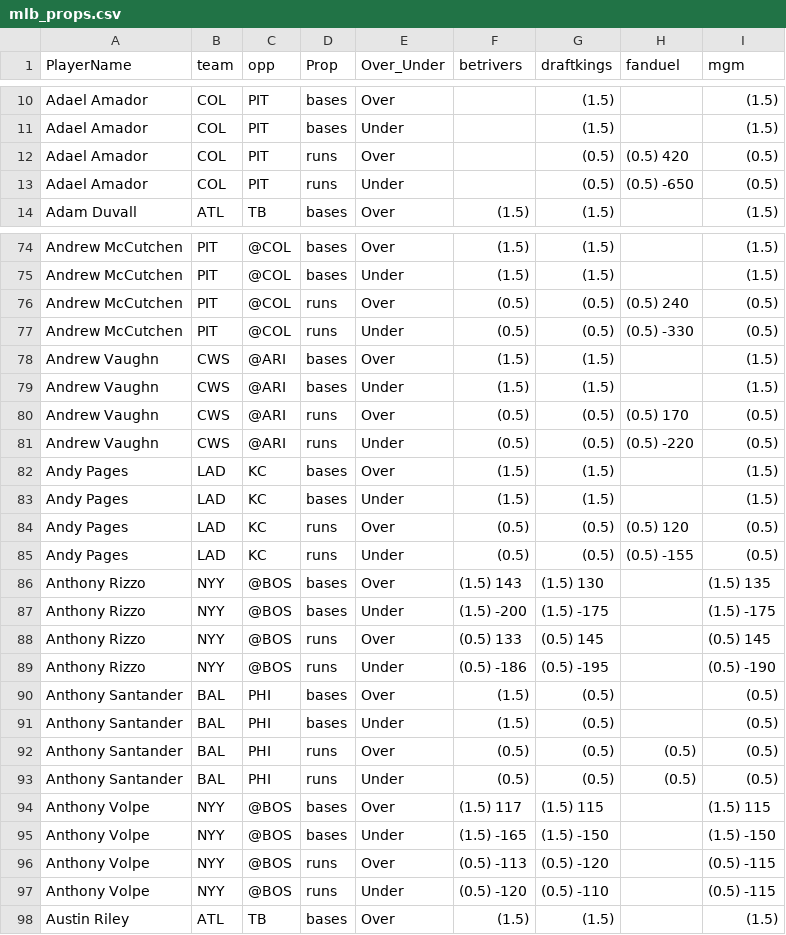
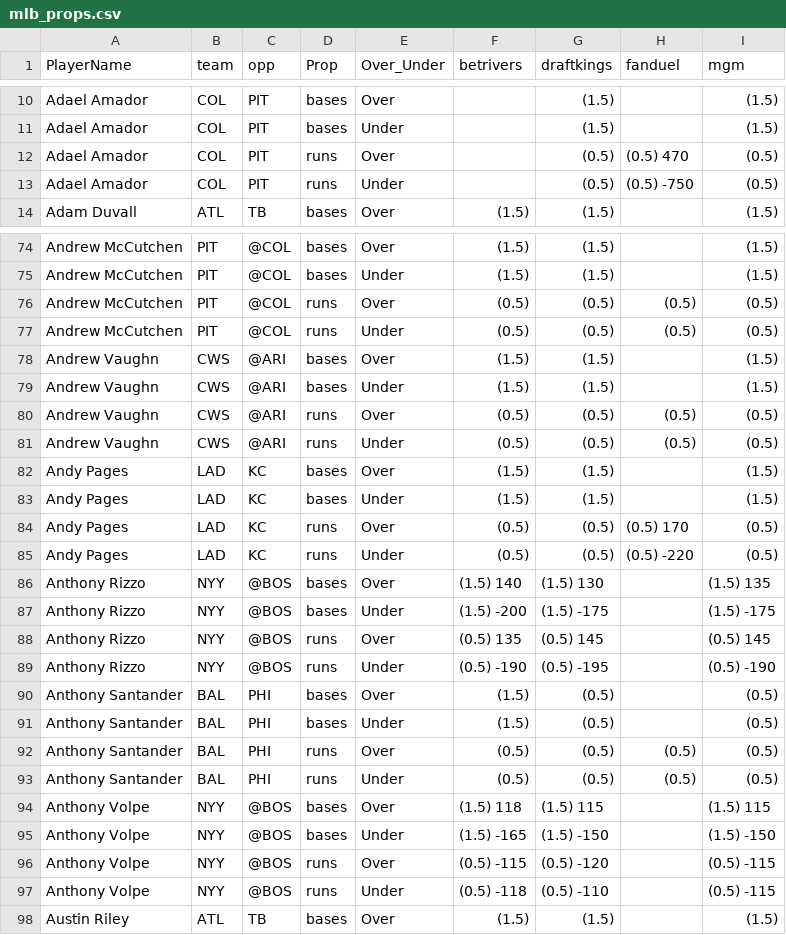
Before and after one commit to DhirenShivdasani/mlb, a CSV file: mlb_props.csv, drawn as a sheet; only a part is shown, gaps mark what is left out; the diff covers the shown part only.

Commit message:
Automated update by scheduler

```diff
--- a/mlb_props.csv
+++ b/mlb_props.csv
@@ -11,4 +11,4 @@ Adael Amador,COL,PIT,bases,Over,,(1.5) ,,(1.5)
 Adael Amador,COL,PIT,bases,Under,,(1.5) ,,(1.5)
-Adael Amador,COL,PIT,runs,Over,,(0.5) ,(0.5) 420,(0.5)
-Adael Amador,COL,PIT,runs,Under,,(0.5) ,(0.5) -650,(0.5)
+Adael Amador,COL,PIT,runs,Over,,(0.5) ,(0.5) 470,(0.5)
+Adael Amador,COL,PIT,runs,Under,,(0.5) ,(0.5) -750,(0.5)
 Adam Duvall,ATL,TB,bases,Over,(1.5) ,(1.5) ,,(1.5)
@@ -75,16 +75,16 @@ Andrew McCutchen,PIT,@COL,bases,Over,(1.5) ,(1.5) ,,(1.5)
 Andrew McCutchen,PIT,@COL,bases,Under,(1.5) ,(1.5) ,,(1.5)
-Andrew McCutchen,PIT,@COL,runs,Over,(0.5) ,(0.5) ,(0.5) 240,(0.5)
-Andrew McCutchen,PIT,@COL,runs,Under,(0.5) ,(0.5) ,(0.5) -330,(0.5)
+Andrew McCutchen,PIT,@COL,runs,Over,(0.5) ,(0.5) ,(0.5) ,(0.5)
+Andrew McCutchen,PIT,@COL,runs,Under,(0.5) ,(0.5) ,(0.5) ,(0.5)
 Andrew Vaughn,CWS,@ARI,bases,Over,(1.5) ,(1.5) ,,(1.5)
 Andrew Vaughn,CWS,@ARI,bases,Under,(1.5) ,(1.5) ,,(1.5)
-Andrew Vaughn,CWS,@ARI,runs,Over,(0.5) ,(0.5) ,(0.5) 170,(0.5)
-Andrew Vaughn,CWS,@ARI,runs,Under,(0.5) ,(0.5) ,(0.5) -220,(0.5)
+Andrew Vaughn,CWS,@ARI,runs,Over,(0.5) ,(0.5) ,(0.5) ,(0.5)
+Andrew Vaughn,CWS,@ARI,runs,Under,(0.5) ,(0.5) ,(0.5) ,(0.5)
 Andy Pages,LAD,KC,bases,Over,(1.5) ,(1.5) ,,(1.5)
 Andy Pages,LAD,KC,bases,Under,(1.5) ,(1.5) ,,(1.5)
-Andy Pages,LAD,KC,runs,Over,(0.5) ,(0.5) ,(0.5) 120,(0.5)
-Andy Pages,LAD,KC,runs,Under,(0.5) ,(0.5) ,(0.5) -155,(0.5)
-Anthony Rizzo,NYY,@BOS,bases,Over,(1.5) 143,(1.5) 130,,(1.5) 135
+Andy Pages,LAD,KC,runs,Over,(0.5) ,(0.5) ,(0.5) 170,(0.5)
+Andy Pages,LAD,KC,runs,Under,(0.5) ,(0.5) ,(0.5) -220,(0.5)
+Anthony Rizzo,NYY,@BOS,bases,Over,(1.5) 140,(1.5) 130,,(1.5) 135
 Anthony Rizzo,NYY,@BOS,bases,Under,(1.5) -200,(1.5) -175,,(1.5) -175
-Anthony Rizzo,NYY,@BOS,runs,Over,(0.5) 133,(0.5) 145,,(0.5) 145
-Anthony Rizzo,NYY,@BOS,runs,Under,(0.5) -186,(0.5) -195,,(0.5) -190
+Anthony Rizzo,NYY,@BOS,runs,Over,(0.5) 135,(0.5) 145,,(0.5) 145
+Anthony Rizzo,NYY,@BOS,runs,Under,(0.5) -190,(0.5) -195,,(0.5) -190
 Anthony Santander,BAL,PHI,bases,Over,(1.5) ,(0.5) ,,(0.5)
@@ -93,6 +93,6 @@ Anthony Santander,BAL,PHI,runs,Over,(0.5) ,(0.5) ,(0.5) ,(0.5)
 Anthony Santander,BAL,PHI,runs,Under,(0.5) ,(0.5) ,(0.5) ,(0.5)
-Anthony Volpe,NYY,@BOS,bases,Over,(1.5) 117,(1.5) 115,,(1.5) 115
+Anthony Volpe,NYY,@BOS,bases,Over,(1.5) 118,(1.5) 115,,(1.5) 115
 Anthony Volpe,NYY,@BOS,bases,Under,(1.5) -165,(1.5) -150,,(1.5) -150
-Anthony Volpe,NYY,@BOS,runs,Over,(0.5) -113,(0.5) -120,,(0.5) -115
-Anthony Volpe,NYY,@BOS,runs,Under,(0.5) -120,(0.5) -110,,(0.5) -115
+Anthony Volpe,NYY,@BOS,runs,Over,(0.5) -115,(0.5) -120,,(0.5) -115
+Anthony Volpe,NYY,@BOS,runs,Under,(0.5) -118,(0.5) -110,,(0.5) -115
 Austin Riley,ATL,TB,bases,Over,(1.5) ,(1.5) ,,(1.5)
```
Also changed, not shown: 142 edited cells elsewhere in this file.
